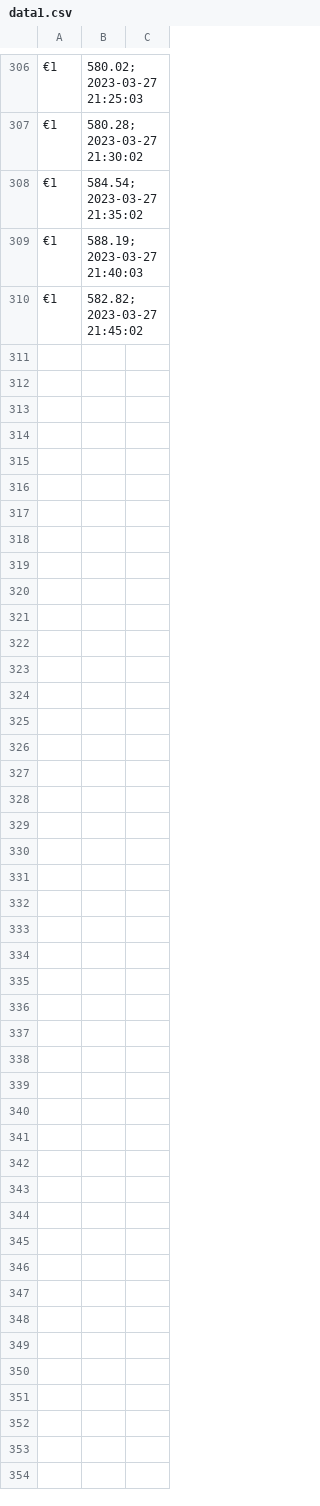
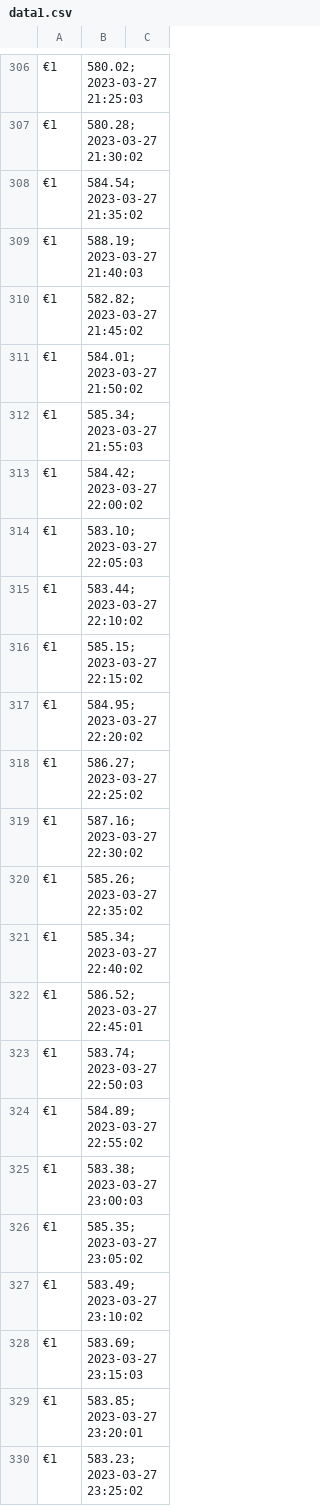
Before and after one commit to timlongykaaa/timsite, a CSV file: data1.csv, drawn as a sheet; only a part is shown, gaps mark what is left out; the diff covers the shown part only.

```diff
--- a/data1.csv
+++ b/data1.csv
@@ -310 +310,21 @@
 €1,582.82;2023-03-27 21:45:02
+€1,584.01;2023-03-27 21:50:02
+€1,585.34;2023-03-27 21:55:03
+€1,584.42;2023-03-27 22:00:02
+€1,583.10;2023-03-27 22:05:03
+€1,583.44;2023-03-27 22:10:02
+€1,585.15;2023-03-27 22:15:02
+€1,584.95;2023-03-27 22:20:02
+€1,586.27;2023-03-27 22:25:02
+€1,587.16;2023-03-27 22:30:02
+€1,585.26;2023-03-27 22:35:02
+€1,585.34;2023-03-27 22:40:02
+€1,586.52;2023-03-27 22:45:01
+€1,583.74;2023-03-27 22:50:03
+€1,584.89;2023-03-27 22:55:02
+€1,583.38;2023-03-27 23:00:03
+€1,585.35;2023-03-27 23:05:02
+€1,583.49;2023-03-27 23:10:02
+€1,583.69;2023-03-27 23:15:03
+€1,583.85;2023-03-27 23:20:01
+€1,583.23;2023-03-27 23:25:02
```
Also changed, not shown: 31 added rows elsewhere in this file, 2 other files.
